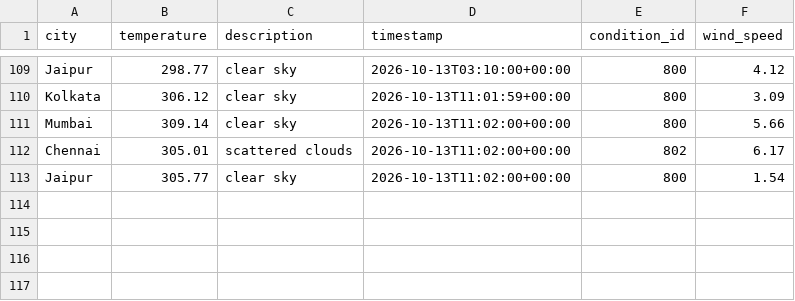
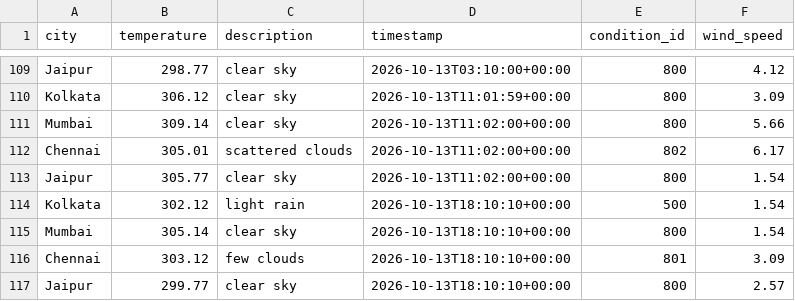
Before and after one commit to Niyanthri24/Weather-Data-Prediction, a CSV file: data/weather_data.csv, drawn as a sheet; only a part is shown, gaps mark what is left out; the diff names each change by its address in the sheet, - before the commit and + after, or states it on an @@ line.

```diff
--- a/data/weather_data.csv
+++ b/data/weather_data.csv
+row 114: Kolkata | 302.12 | light rain | 2026-10-13T18:10:10+00:00 | 500 | 1.54
+row 115: Mumbai | 305.14 | clear sky | 2026-10-13T18:10:10+00:00 | 800 | 1.54
+row 116: Chennai | 303.12 | few clouds | 2026-10-13T18:10:10+00:00 | 801 | 3.09
+row 117: Jaipur | 299.77 | clear sky | 2026-10-13T18:10:10+00:00 | 800 | 2.57
```
